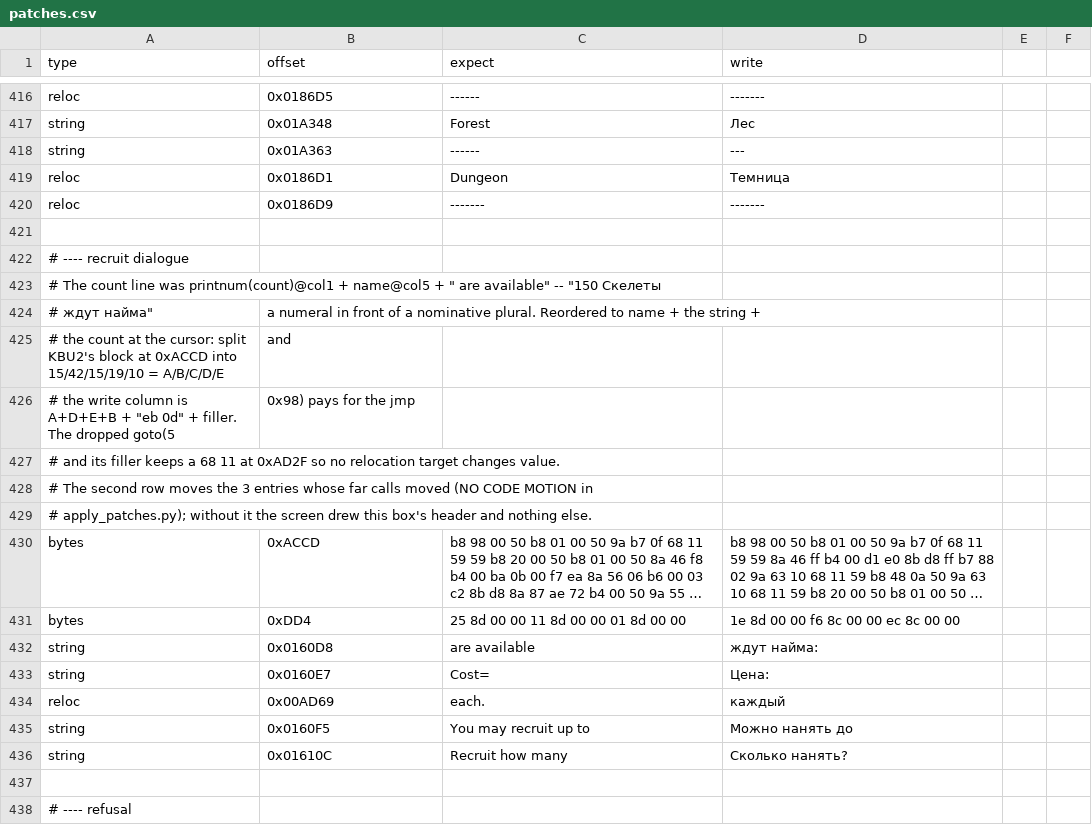
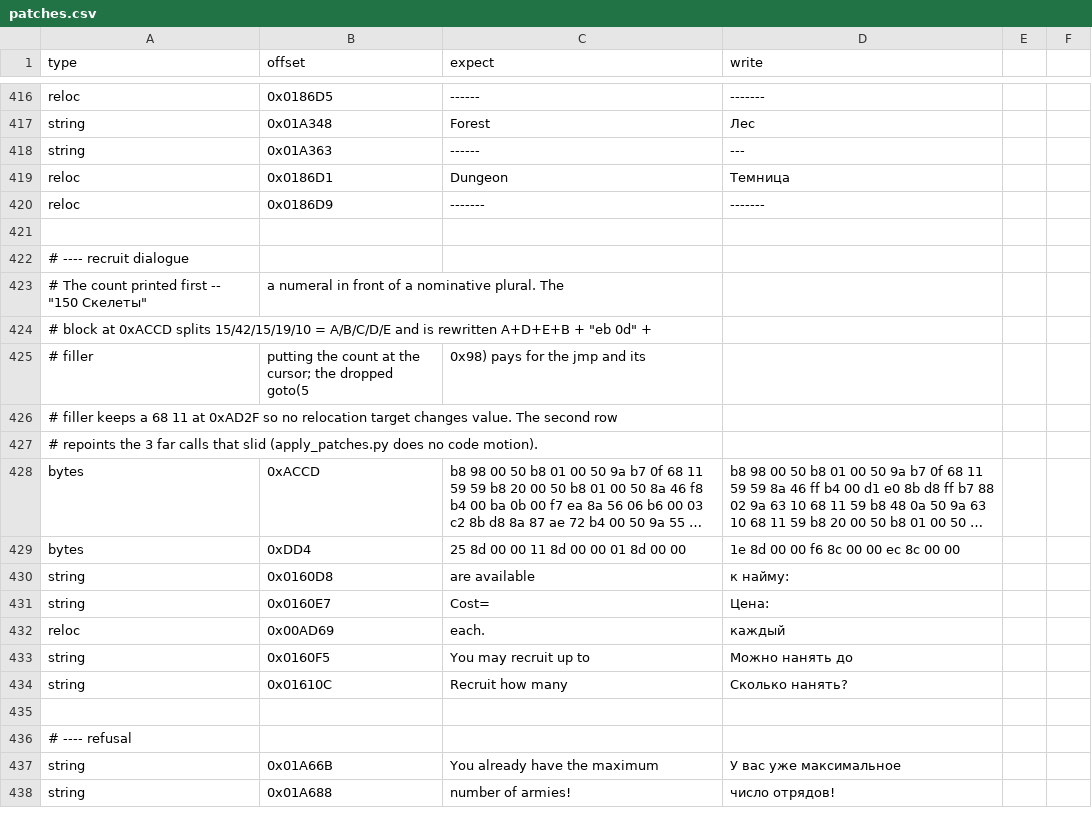
Before and after one commit to atiupin/kbr, a CSV file: res/patches.csv, drawn as a sheet; only a part is shown, gaps mark what is left out; the shorter side is filled out with more unchanged rows; long unchanged cells end in …; removed rows and columns are numbered as before the commit, all else as after; the diff names each change by its address in the sheet, - before the commit and + after, or states it on an @@ line.

Commit message:
fix: shorten the recruit count line to "к найму"

```diff
--- a/res/patches.csv
+++ b/res/patches.csv
-row 423: # The count line was printnum(count)@col1 + name@col5 + " are available" -- "150 Скелеты
-row 424: # ждут найма" | a numeral in front of a nominative plural. Reordered to name + the string +
-row 425: # the count at the cursor: split KBU2's block at 0xACCD into 15/42/15/19/10 = A/B/C/D/E | and
-row 426: # the write column is A+D+E+B + "eb 0d" + filler. The dropped goto(5 | 0x98) pays for the jmp
+row 423: # The count printed first -- "150 Скелеты" | a numeral in front of a nominative plural. The
-A424 (type): # and its filler keeps a 68 11 at 0xAD2F so no relocation target changes value.
+A424 (type): # block at 0xACCD splits 15/42/15/19/10 = A/B/C/D/E and is rewritten A+D+E+B + "eb 0d" +
+row 425: # filler | putting the count at the cursor; the dropped goto(5 | 0x98) pays for the jmp and its
-A426 (type): # The second row moves the 3 entries whose far calls moved (NO CODE MOTION in
+A426 (type): # filler keeps a 68 11 at 0xAD2F so no relocation target changes value. The second row
-A427 (type): # apply_patches.py); without it the screen drew this box's header and nothing else.
+A427 (type): # repoints the 3 far calls that slid (apply_patches.py does no code motion).
-D430 (write): ждут найма:
+D430 (write): к найму:
```
